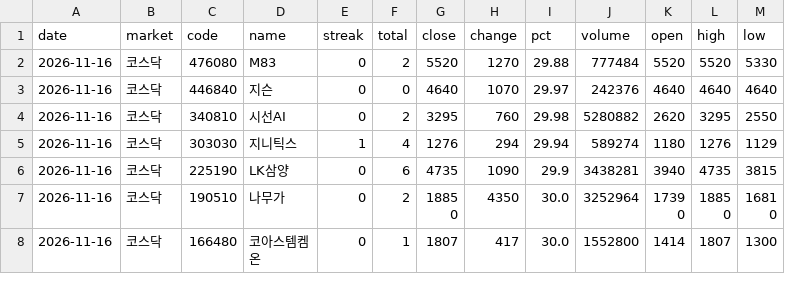
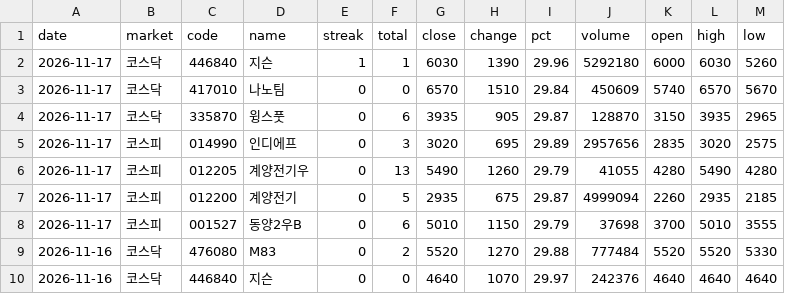
Before and after one commit to Bongsuk-Yi/web, a CSV file: 5dol/data/upper_limit.csv, drawn as a sheet; only a part is shown; the shorter side is filled out with more unchanged rows; the diff names each change by its address in the sheet, - before the commit and + after, or states it on an @@ line.

```diff
--- a/5dol/data/upper_limit.csv
+++ b/5dol/data/upper_limit.csv
+row 2: 2026-11-17 | 코스닥 | 446840 | 지슨 | 1 | 1 | 6030 | 1390 | 29.96 | 5292180 | 6000 | 6030 | 5260
+row 3: 2026-11-17 | 코스닥 | 417010 | 나노팀 | 0 | 0 | 6570 | 1510 | 29.84 | 450609 | 5740 | 6570 | 5670
+row 4: 2026-11-17 | 코스닥 | 335870 | 윙스풋 | 0 | 6 | 3935 | 905 | 29.87 | 128870 | 3150 | 3935 | 2965
+row 5: 2026-11-17 | 코스피 | 014990 | 인디에프 | 0 | 3 | 3020 | 695 | 29.89 | 2957656 | 2835 | 3020 | 2575
+row 6: 2026-11-17 | 코스피 | 012205 | 계양전기우 | 0 | 13 | 5490 | 1260 | 29.79 | 41055 | 4280 | 5490 | 4280
+row 7: 2026-11-17 | 코스피 | 012200 | 계양전기 | 0 | 5 | 2935 | 675 | 29.87 | 4999094 | 2260 | 2935 | 2185
+row 8: 2026-11-17 | 코스피 | 001527 | 동양2우B | 0 | 6 | 5010 | 1150 | 29.79 | 37698 | 3700 | 5010 | 3555
```
Also changed, not shown: 5dol/data/latest.csv, 5dol/data/signals.csv, 1 other file.
